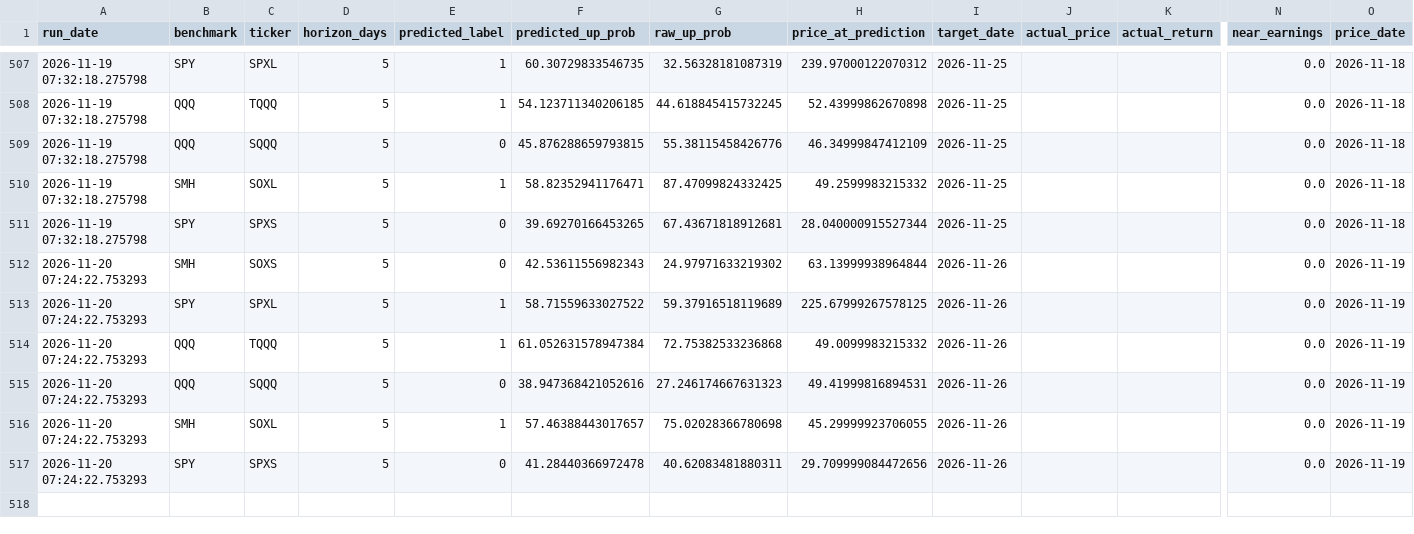
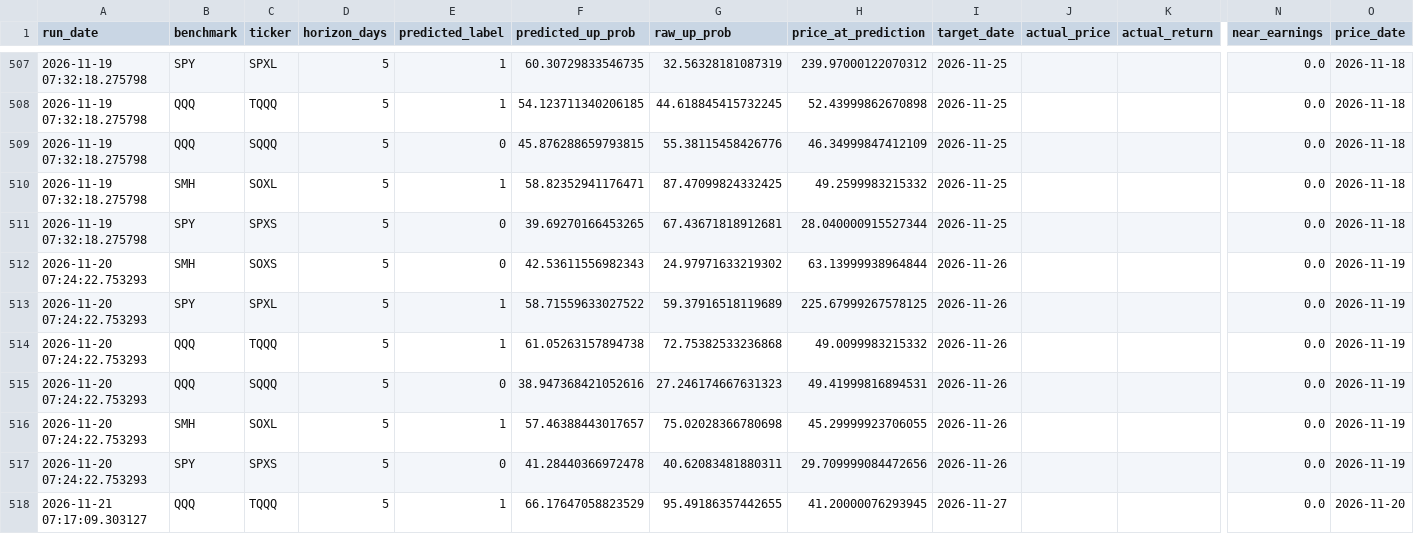
Before and after one commit to Battery2X/battery-predictor, a CSV file: logs/predictions_swing.csv, drawn as a sheet; only a part is shown, gaps mark what is left out; rows hold the shown columns only; the diff covers the shown part only; the diff names each change by its address in the sheet, - before the commit and + after, or states it on an @@ line.

```diff
--- a/logs/predictions_swing.csv
+++ b/logs/predictions_swing.csv
-F514 (predicted_up_prob): 61.052631578947384
+F514 (predicted_up_prob): 61.05263157894738
+row 518: 2026-11-21 07:17:09.303127 | QQQ | TQQQ | 5 | 1 | 66.17647058823529 | 95.49186357442655 | 41.20000076293945 | 2026-11-27 |  |  | 0.0 | 2026-11-20
```
Also changed, not shown: 6 added rows, 1 removed row, 79 moved rows and 25 edited cells elsewhere in this file, logs/drivers_daily.csv, logs/edge_history.csv, 22 other files.
